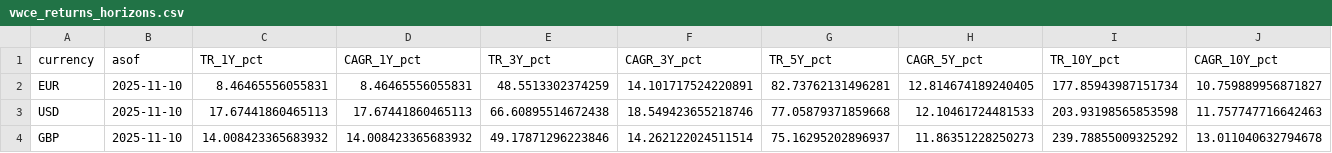
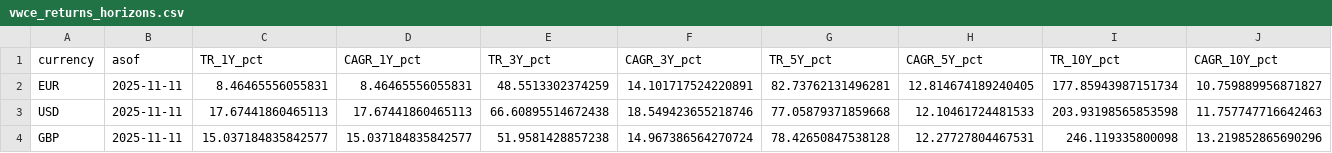
Before and after one commit to bankeronwheels-raph/quilt-outputs, a CSV file: vwce/vwce_returns_horizons.csv, drawn as a sheet; only a part is shown; the diff covers the shown part only; the diff names each change by its address in the sheet, - before the commit and + after, or states it on an @@ line.

```diff
--- a/vwce/vwce_returns_horizons.csv
+++ b/vwce/vwce_returns_horizons.csv
-B2:B4 (asof): 2025-11-10
+B2:B4 (asof): 2025-11-11
-C4 (TR_1Y_pct): 14.008423365683932
+C4 (TR_1Y_pct): 15.037184835842577
-D4 (CAGR_1Y_pct): 14.008423365683932
+D4 (CAGR_1Y_pct): 15.037184835842577
-E4 (TR_3Y_pct): 49.17871296223846
+E4 (TR_3Y_pct): 51.9581428857238
-F4 (CAGR_3Y_pct): 14.262122024511514
+F4 (CAGR_3Y_pct): 14.967386564270724
-G4 (TR_5Y_pct): 75.16295202896937
+G4 (TR_5Y_pct): 78.42650847538128
-H4 (CAGR_5Y_pct): 11.86351228250273
+H4 (CAGR_5Y_pct): 12.27727804467531
-I4 (TR_10Y_pct): 239.78855009325292
+I4 (TR_10Y_pct): 246.119335800098
-J4 (CAGR_10Y_pct): 13.011040632794678
+J4 (CAGR_10Y_pct): 13.219852865690296
```
Also changed, not shown: 2 edited cells elsewhere in this file, vwce/vwce_price_multi.csv, 2 other files.
